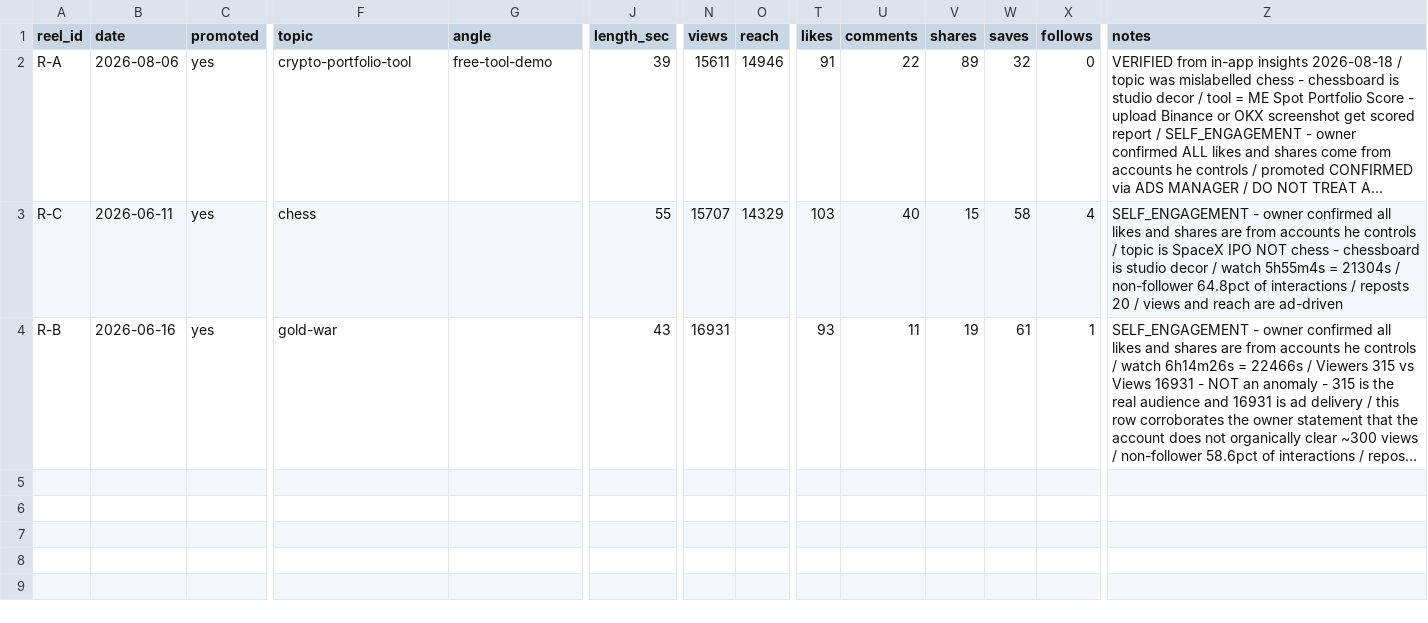
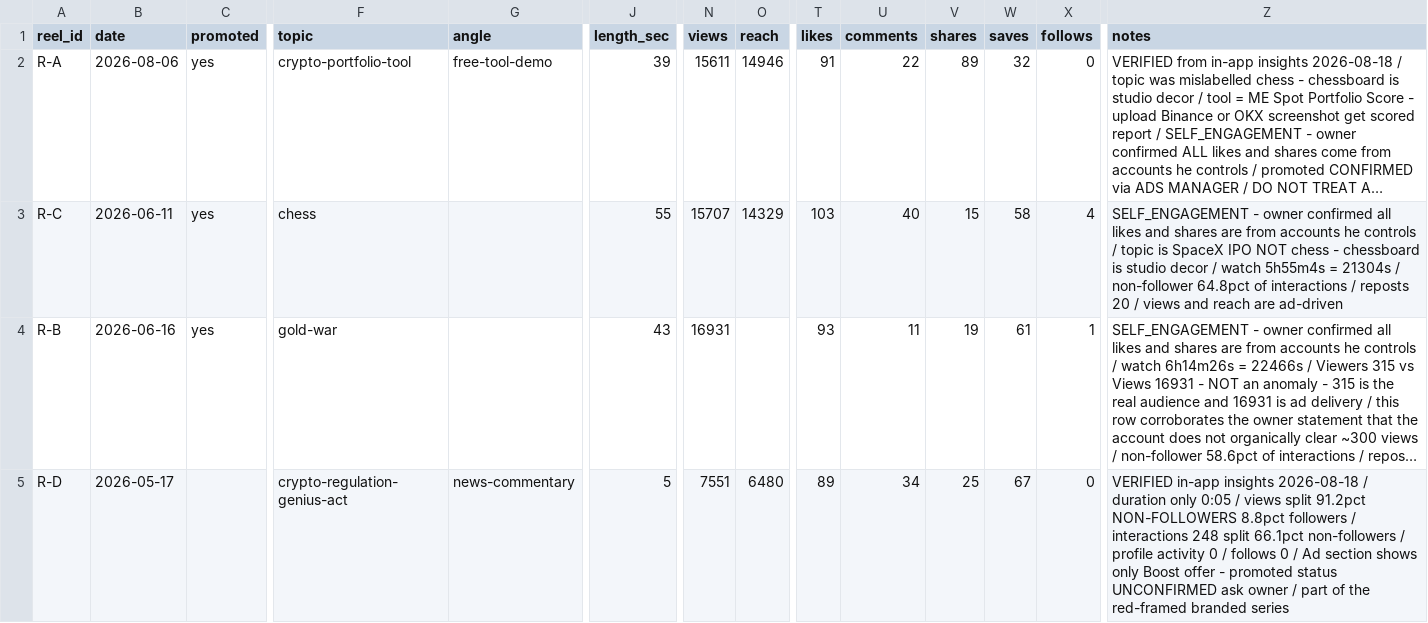
Before and after one commit to haimoreah/Ecommerce-Reactjs, a CSV file: .claude/skills/instagram-reach/data/reels.csv, drawn as a sheet; only a part is shown, gaps mark what is left out; long unchanged cells end in …; rows hold the shown columns only; the diff names each change by its address in the sheet, - before the commit and + after, or states it on an @@ line.

```diff
--- a/.claude/skills/instagram-reach/data/reels.csv
+++ b/.claude/skills/instagram-reach/data/reels.csv
+row 5: R-D | 2026-05-17 |  | crypto-regulation-genius-act | news-commentary | 5 | 7551 | 6480 | 89 | 34 | 25 | 67 | 0 | VERIFIED in-app insights 2026-08-18 / duration only 0:05 / views split 91.2pct NON-FOLLOWERS 8.8pct followers / interactions 248 split 66.1pct non-followers / profile activity 0 / follows 0 / Ad section shows only Boost offer - promoted status UNCONFIRMED ask owner / part of the red-framed branded series
```
